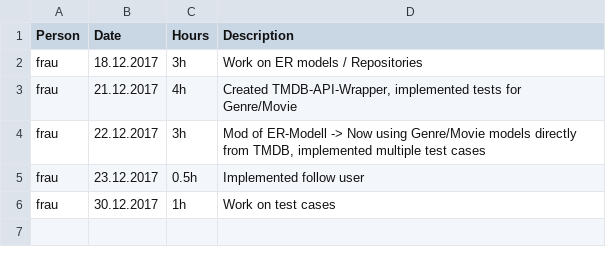
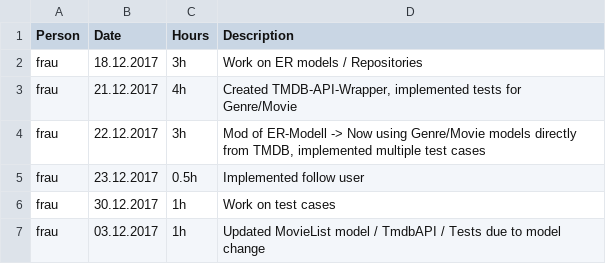
Before and after one commit to MrOrange1992/swengularsb, a CSV file: TIMESHEET.csv, drawn as a sheet; the diff names each change by its address in the sheet, - before the commit and + after, or states it on an @@ line.

Commit message:
Update

```diff
--- a/TIMESHEET.csv
+++ b/TIMESHEET.csv
+row 7: frau | 03.12.2017 | 1h | Updated MovieList model / TmdbAPI / Tests due to model change
```
